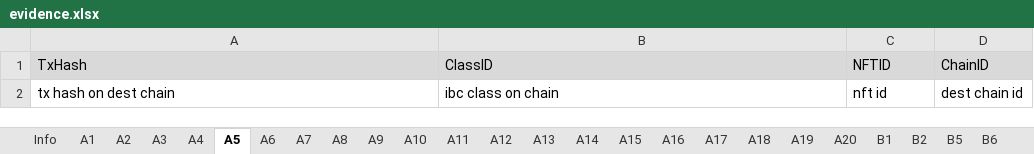
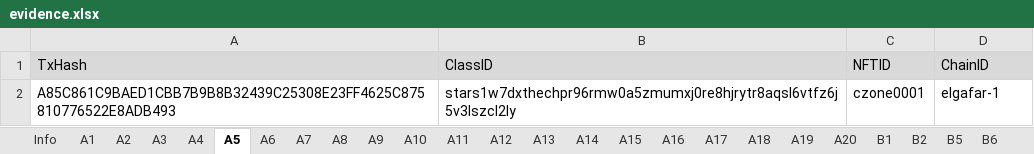
Before and after one commit to game-of-nfts/gon-evidence, an Excel workbook: Adieanimart/evidence.xlsx, sheet A5, drawn as a sheet; values as stored, in another font and other column widths than the file's, no borders; removed rows and columns are numbered as before the commit, all else as after; the diff names each change by its address in the sheet, - before the commit and + after, or states it on an @@ line.

```diff
--- a/Adieanimart/evidence.xlsx (sheet A5)
+++ b/Adieanimart/evidence.xlsx (sheet A5)
-row 2: tx hash on dest chain | ibc class on chain | nft id | dest chain id
+row 2: A85C861C9BAED1CBB7B9B8B32439C25308E23FF4625C875810776522E8ADB493 | stars1w7dxthechpr96rmw0a5zmumxj0re8hjrytr8aqsl6vtfz6j5v3lszcl2ly | czone0001 | elgafar-1
```
Also changed, not shown: sheet A19, sheet A20, sheet A13, sheet A14, sheet A15, sheet A16, 13 more sheets.
